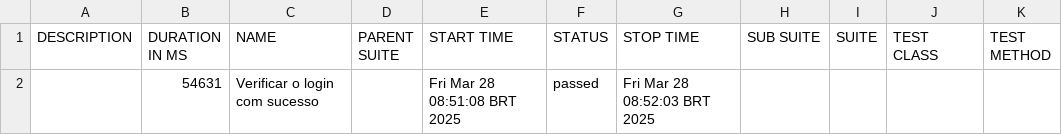
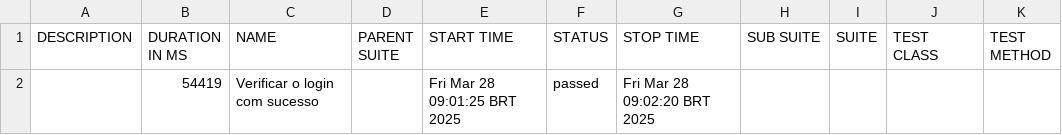
Before and after one commit to mferreio/neo_liberalizados-automacao, a CSV file: docs/data/suites.csv, drawn as a sheet.

```diff
--- a/docs/data/suites.csv
+++ b/docs/data/suites.csv
@@ -1,2 +1,2 @@
 "DESCRIPTION","DURATION IN MS","NAME","PARENT SUITE","START TIME","STATUS","STOP TIME","SUB SUITE","SUITE","TEST CLASS","TEST METHOD"
-"","54631","Verificar o login com sucesso","","Fri Mar 28 08:51:08 BRT 2025","passed","Fri Mar 28 08:52:03 BRT 2025","","","",""
+"","54419","Verificar o login com sucesso","","Fri Mar 28 09:01:25 BRT 2025","passed","Fri Mar 28 09:02:20 BRT 2025","","","",""
```
Also changed, not shown: 15 other files.
